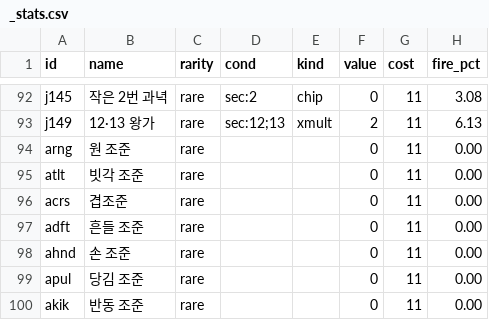
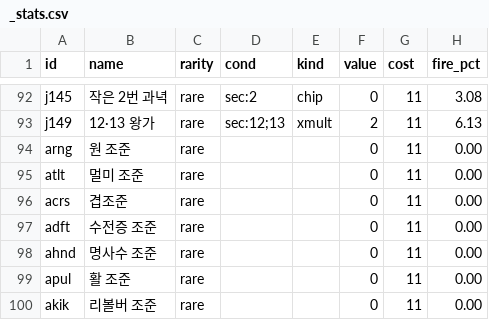
Before and after one commit to GGbong69/test-03, a CSV file: data/_stats.csv, drawn as a sheet; only a part is shown, gaps mark what is left out; the diff names each change by its address in the sheet, - before the commit and + after, or states it on an @@ line.

```diff
--- a/data/_stats.csv
+++ b/data/_stats.csv
-B95 (name): 빗각 조준
+B95 (name): 멀미 조준
-B97 (name): 흔들 조준
+B97 (name): 수전증 조준
-B98 (name): 손 조준
+B98 (name): 명사수 조준
-B99 (name): 당김 조준
+B99 (name): 활 조준
-B100 (name): 반동 조준
+B100 (name): 리볼버 조준
```
Also changed, not shown: data/items.csv, data/rarity.csv, 1 other file.
